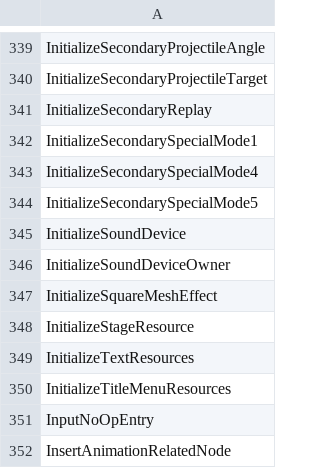
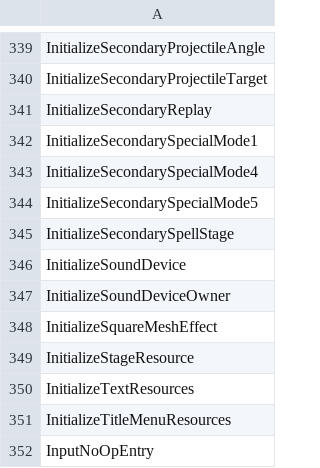
Before and after one commit to N0zoM1z0/th11, a CSV file: config/implemented.csv, drawn as a sheet; only a part is shown, gaps mark what is left out; the shorter side is filled out with more unchanged rows; the diff names each change by its address in the sheet, - before the commit and + after, or states it on an @@ line.

```diff
--- a/config/implemented.csv
+++ b/config/implemented.csv
+row 345: InitializeSecondarySpellStage
```
Also changed, not shown: config/function-boundaries.csv, config/function-origins.csv, 6 other files.
